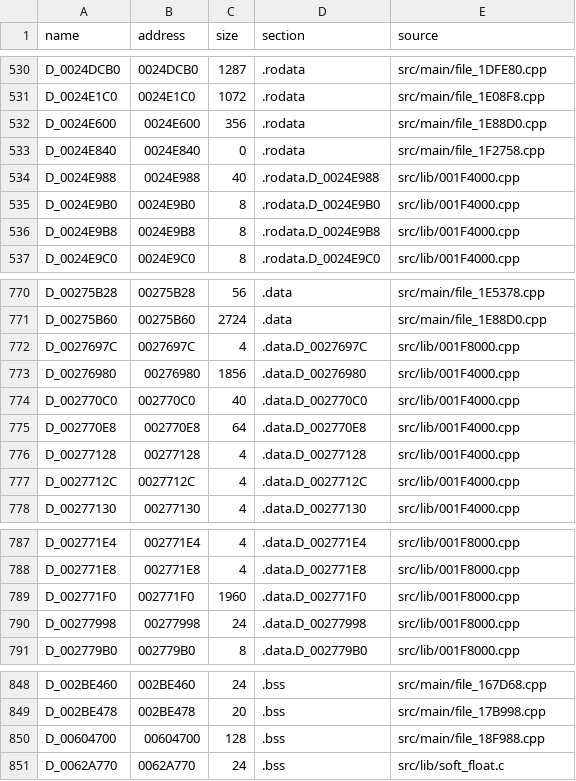
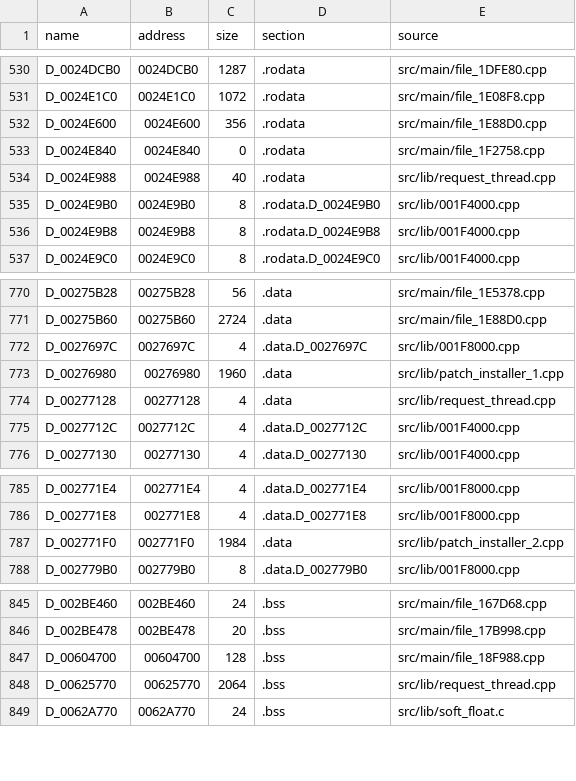
Before and after one commit to OpenThievius/sly1-decomp, a TSV file: config/us/c_data.tsv, drawn as a sheet; only a part is shown, gaps mark what is left out.

Commit message:
feat(us): prove the request thread object from 0x1F7020 to 0x1F7270
The kernel library's request thread becomes src/lib/request_thread.cpp,
built whole with the libraries' flags and compiler (-O2 -G0
-fno-exceptions, 2.9-ee-991111): the thread func_001F7020 and its
set-up func_001F70F8 from the window src/lib/001F4000.cpp, still
EXACT, ASM_FUNC for func_001F71D0, which queues a request, and
LINKER_REMNANT for the word after it (func_001F7268), both
classified already. Its .rodata (the message D_0024E988, 0x24E988 to
0x24E9B0), .data (the thread id D_00277128) and .bss (the stack
D_00625770, the semaphore id D_00625B70 and the ring D_00625B78,
0x625770 to 0x625F80, now static and defined here: the ring gets its
real 0x408-byte type) are linked in one piece.

- Start: the first patch installer ends at 0x1F7020 (proved before).
  The .rodata before 0x24E988 is the game's, the .bss before 0x625770
  too: this is the libraries' first .bss.
- End: the three .bss labels and D_00277128 are read only by these
  three functions; func_001F72A8 after them reads D_0027712C and
  D_00625F80. The remnant at 0x1F7268 repeats the last instruction of
  func_001F71D0 and stays with it; the next function starts on 8.

Verified with the two installers and the request thread in place:
python3 tools/build.py -j 1 printed MATCH for SCUS_971.98 (sha1
57dc305d) with 3833 functions from C (unchanged) and 850 globals;
python3 tools/build.py --version eu -j 1 printed MATCH;
tools/version_check.py wrote 77 absent, 2 differs, 3840 match
(unchanged, no new notes); nonmatching check, progress (no change to
the reports) and progress --check, the unit tests, names, inventory
and classify_asm checks pass.

```diff
--- a/config/us/c_data.tsv
+++ b/config/us/c_data.tsv
@@ -533,3 +533,3 @@ D_0024E600	0024E600	356	.rodata	src/main/file_1E88D0.cpp
 D_0024E840	0024E840	0	.rodata	src/main/file_1F2758.cpp
-D_0024E988	0024E988	40	.rodata.D_0024E988	src/lib/001F4000.cpp
+D_0024E988	0024E988	40	.rodata	src/lib/request_thread.cpp
 D_0024E9B0	0024E9B0	8	.rodata.D_0024E9B0	src/lib/001F4000.cpp
@@ -772,6 +772,4 @@ D_00275B60	00275B60	2724	.data	src/main/file_1E88D0.cpp
 D_0027697C	0027697C	4	.data.D_0027697C	src/lib/001F8000.cpp
-D_00276980	00276980	1856	.data.D_00276980	src/lib/001F4000.cpp
-D_002770C0	002770C0	40	.data.D_002770C0	src/lib/001F4000.cpp
-D_002770E8	002770E8	64	.data.D_002770E8	src/lib/001F4000.cpp
-D_00277128	00277128	4	.data.D_00277128	src/lib/001F4000.cpp
+D_00276980	00276980	1960	.data	src/lib/patch_installer_1.cpp
+D_00277128	00277128	4	.data	src/lib/request_thread.cpp
 D_0027712C	0027712C	4	.data.D_0027712C	src/lib/001F4000.cpp
@@ -788,4 +786,3 @@ D_002771E4	002771E4	4	.data.D_002771E4	src/lib/001F8000.cpp
 D_002771E8	002771E8	4	.data.D_002771E8	src/lib/001F8000.cpp
-D_002771F0	002771F0	1960	.data.D_002771F0	src/lib/001F8000.cpp
-D_00277998	00277998	24	.data.D_00277998	src/lib/001F8000.cpp
+D_002771F0	002771F0	1984	.data	src/lib/patch_installer_2.cpp
 D_002779B0	002779B0	8	.data.D_002779B0	src/lib/001F8000.cpp
@@ -850,2 +847,3 @@ D_002BE478	002BE478	20	.bss	src/main/file_17B998.cpp
 D_00604700	00604700	128	.bss	src/main/file_18F988.cpp
+D_00625770	00625770	2064	.bss	src/lib/request_thread.cpp
 D_0062A770	0062A770	24	.bss	src/lib/soft_float.c
```
Also changed, not shown: config/cflags.tsv, config/us/files.tsv, 2 other files.
